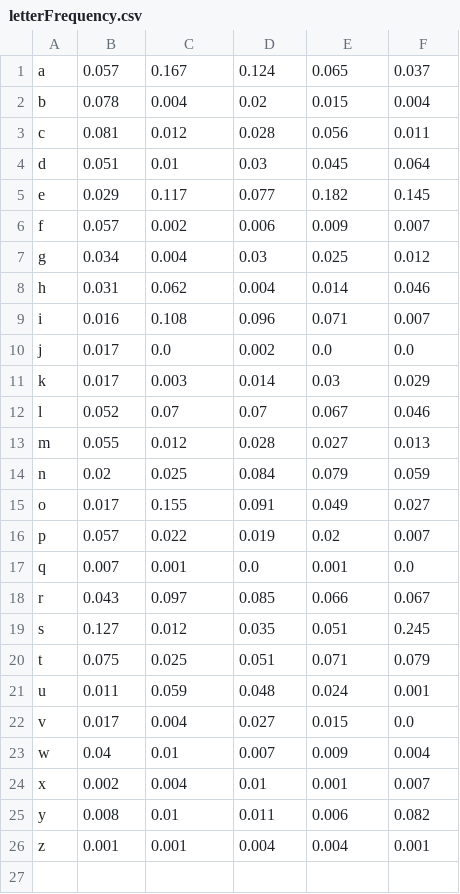
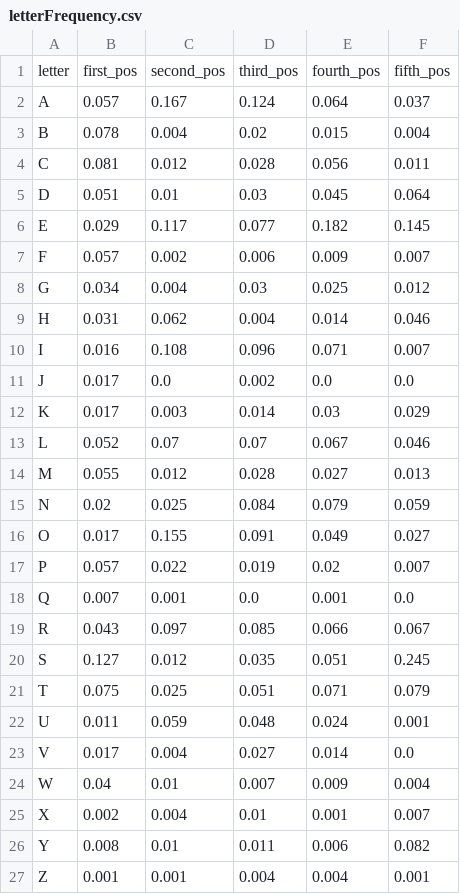
Before and after one commit to dbrittovivian/Wordle, a CSV file: letterFrequency.csv, drawn as a sheet.

```diff
--- a/letterFrequency.csv
+++ b/letterFrequency.csv
@@ -1,26 +1,27 @@
-a, 0.057, 0.167, 0.124, 0.065, 0.037
-b, 0.078, 0.004, 0.02, 0.015, 0.004
-c, 0.081, 0.012, 0.028, 0.056, 0.011
-d, 0.051, 0.01, 0.03, 0.045, 0.064
-e, 0.029, 0.117, 0.077, 0.182, 0.145
-f, 0.057, 0.002, 0.006, 0.009, 0.007
-g, 0.034, 0.004, 0.03, 0.025, 0.012
-h, 0.031, 0.062, 0.004, 0.014, 0.046
-i, 0.016, 0.108, 0.096, 0.071, 0.007
-j, 0.017, 0.0, 0.002, 0.0, 0.0
-k, 0.017, 0.003, 0.014, 0.03, 0.029
-l, 0.052, 0.07, 0.07, 0.067, 0.046
-m, 0.055, 0.012, 0.028, 0.027, 0.013
-n, 0.02, 0.025, 0.084, 0.079, 0.059
-o, 0.017, 0.155, 0.091, 0.049, 0.027
-p, 0.057, 0.022, 0.019, 0.02, 0.007
-q, 0.007, 0.001, 0.0, 0.001, 0.0
-r, 0.043, 0.097, 0.085, 0.066, 0.067
-s, 0.127, 0.012, 0.035, 0.051, 0.245
-t, 0.075, 0.025, 0.051, 0.071, 0.079
-u, 0.011, 0.059, 0.048, 0.024, 0.001
-v, 0.017, 0.004, 0.027, 0.015, 0.0
-w, 0.04, 0.01, 0.007, 0.009, 0.004
-x, 0.002, 0.004, 0.01, 0.001, 0.007
-y, 0.008, 0.01, 0.011, 0.006, 0.082
-z, 0.001, 0.001, 0.004, 0.004, 0.001
+letter,first_pos, second_pos, third_pos, fourth_pos, fifth_pos
+A, 0.057, 0.167, 0.124, 0.064, 0.037
+B, 0.078, 0.004, 0.02, 0.015, 0.004
+C, 0.081, 0.012, 0.028, 0.056, 0.011
+D, 0.051, 0.01, 0.03, 0.045, 0.064
+E, 0.029, 0.117, 0.077, 0.182, 0.145
+F, 0.057, 0.002, 0.006, 0.009, 0.007
+G, 0.034, 0.004, 0.03, 0.025, 0.012
+H, 0.031, 0.062, 0.004, 0.014, 0.046
+I, 0.016, 0.108, 0.096, 0.071, 0.007
+J, 0.017, 0.0, 0.002, 0.0, 0.0
+K, 0.017, 0.003, 0.014, 0.03, 0.029
+L, 0.052, 0.07, 0.07, 0.067, 0.046
+M, 0.055, 0.012, 0.028, 0.027, 0.013
+N, 0.02, 0.025, 0.084, 0.079, 0.059
+O, 0.017, 0.155, 0.091, 0.049, 0.027
+P, 0.057, 0.022, 0.019, 0.02, 0.007
+Q, 0.007, 0.001, 0.0, 0.001, 0.0
+R, 0.043, 0.097, 0.085, 0.066, 0.067
+S, 0.127, 0.012, 0.035, 0.051, 0.245
+T, 0.075, 0.025, 0.051, 0.071, 0.079
+U, 0.011, 0.059, 0.048, 0.024, 0.001
+V, 0.017, 0.004, 0.027, 0.014, 0.0
+W, 0.04, 0.01, 0.007, 0.009, 0.004
+X, 0.002, 0.004, 0.01, 0.001, 0.007
+Y, 0.008, 0.01, 0.011, 0.006, 0.082
+Z, 0.001, 0.001, 0.004, 0.004, 0.001
```
Also changed, not shown: 9 other files.
